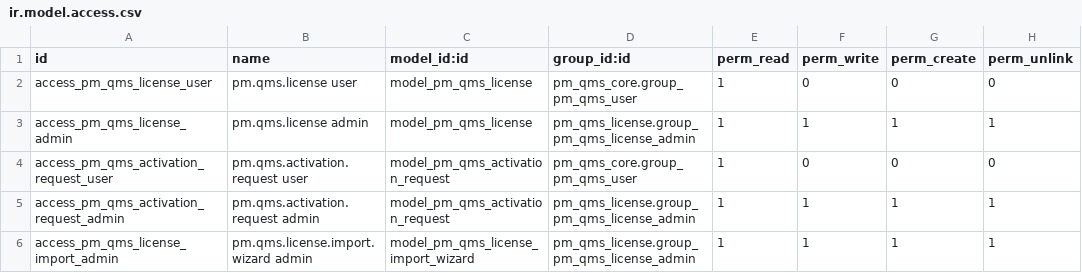
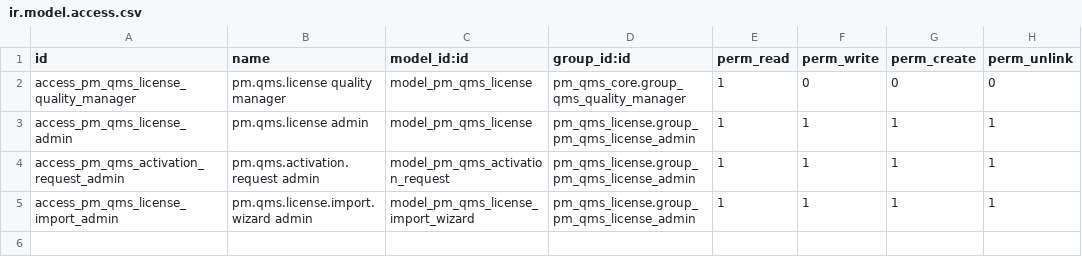
Before and after one commit to Cloud-Pixel-Studio/perfect-match-qms, a CSV file: addons/pm_qms_license/security/ir.model.access.csv, drawn as a sheet.

```diff
--- a/addons/pm_qms_license/security/ir.model.access.csv
+++ b/addons/pm_qms_license/security/ir.model.access.csv
@@ -1,5 +1,4 @@
 id,name,model_id:id,group_id:id,perm_read,perm_write,perm_create,perm_unlink
-access_pm_qms_license_user,pm.qms.license user,model_pm_qms_license,pm_qms_core.group_pm_qms_user,1,0,0,0
+access_pm_qms_license_quality_manager,pm.qms.license quality manager,model_pm_qms_license,pm_qms_core.group_qms_quality_manager,1,0,0,0
 access_pm_qms_license_admin,pm.qms.license admin,model_pm_qms_license,pm_qms_license.group_pm_qms_license_admin,1,1,1,1
-access_pm_qms_activation_request_user,pm.qms.activation.request user,model_pm_qms_activation_request,pm_qms_core.group_pm_qms_user,1,0,0,0
 access_pm_qms_activation_request_admin,pm.qms.activation.request admin,model_pm_qms_activation_request,pm_qms_license.group_pm_qms_license_admin,1,1,1,1
```
Also changed, not shown: 9 other files.
